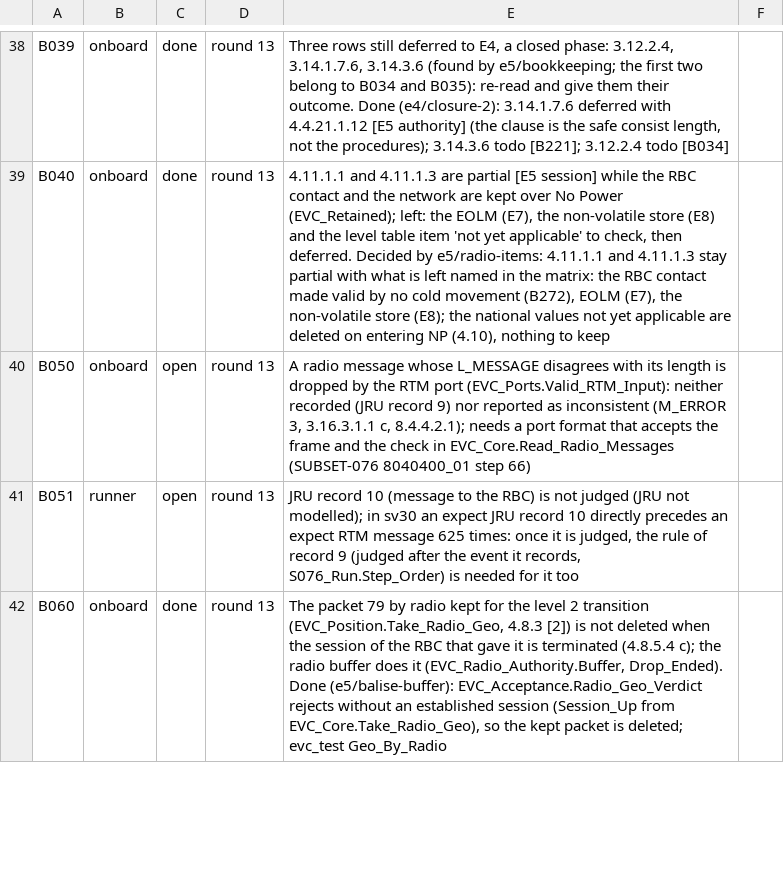
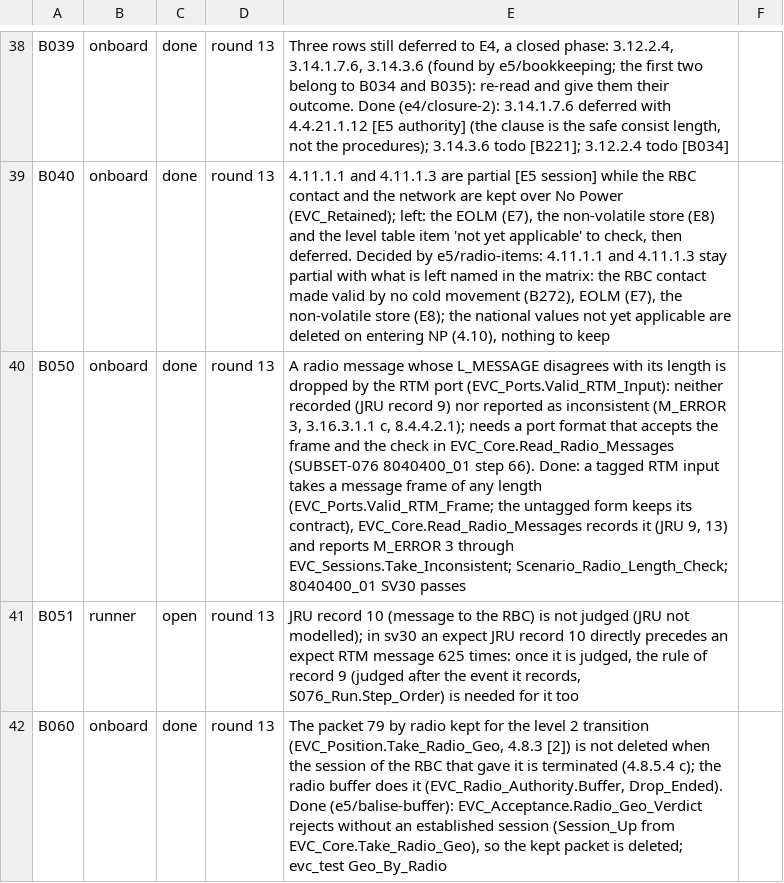
Before and after one commit to milanredele/etcs-dmi, a CSV file: doc/BACKLOG.csv, drawn as a sheet; only a part is shown, gaps mark what is left out; the diff names each change by its address in the sheet, - before the commit and + after, or states it on an @@ line.

```diff
--- a/doc/BACKLOG.csv
+++ b/doc/BACKLOG.csv
-C40: open
+C40: done
-E40: …8040400_01 step 66)
+E40: …8040400_01 step 66). Done: a tagged RTM input takes a message frame of any length (EVC_Ports.Valid_RTM_Frame; the untagged form keeps its contract), EVC_Core.Read_Radio_Messages records it (JRU 9, 13) and reports M_ERROR 3 through EVC_Sessions.Take_Inconsistent; Scenario_Radio_Length_Check; 8040400_01 SV30 passes
```
Also changed, not shown: doc/TRACE-SUBSET-026.csv, 5 other files.
